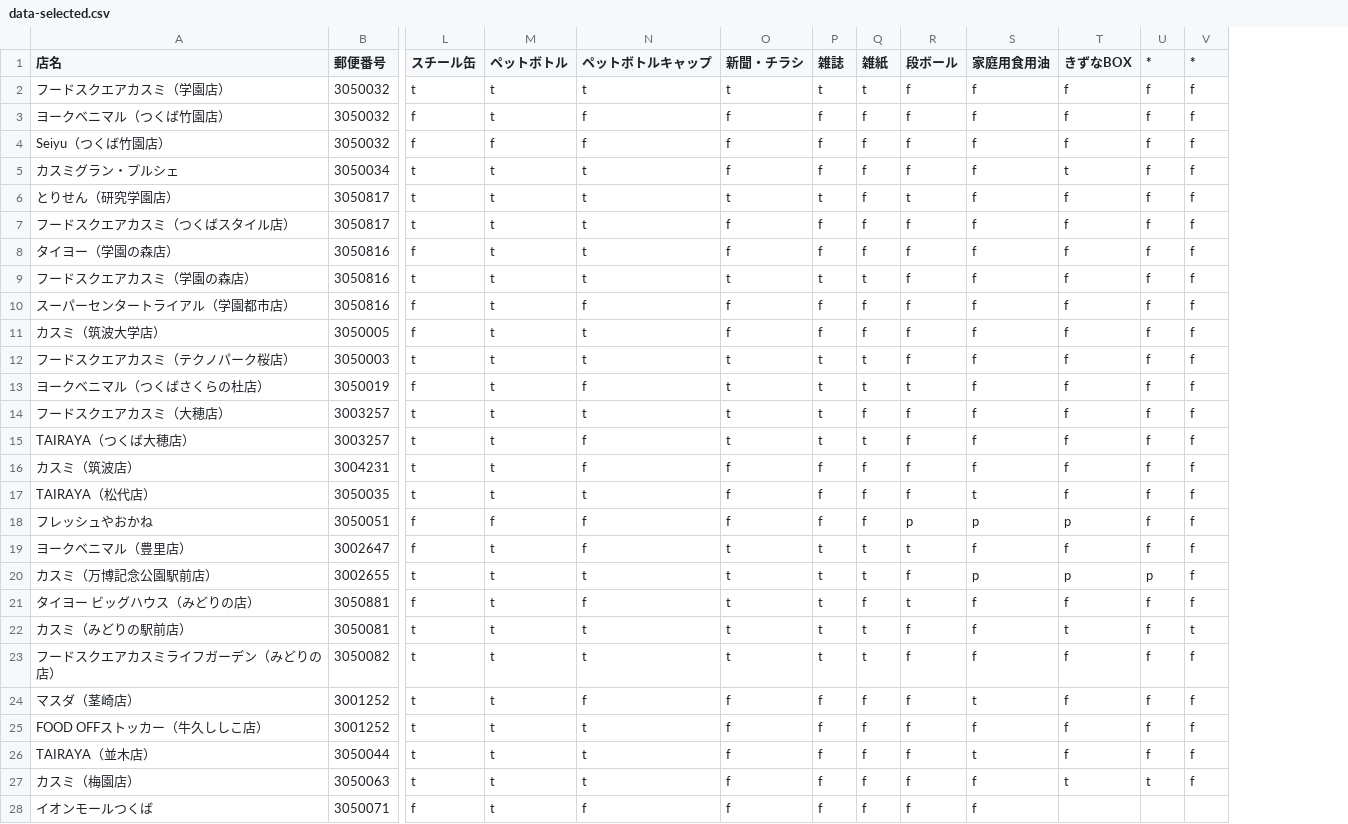
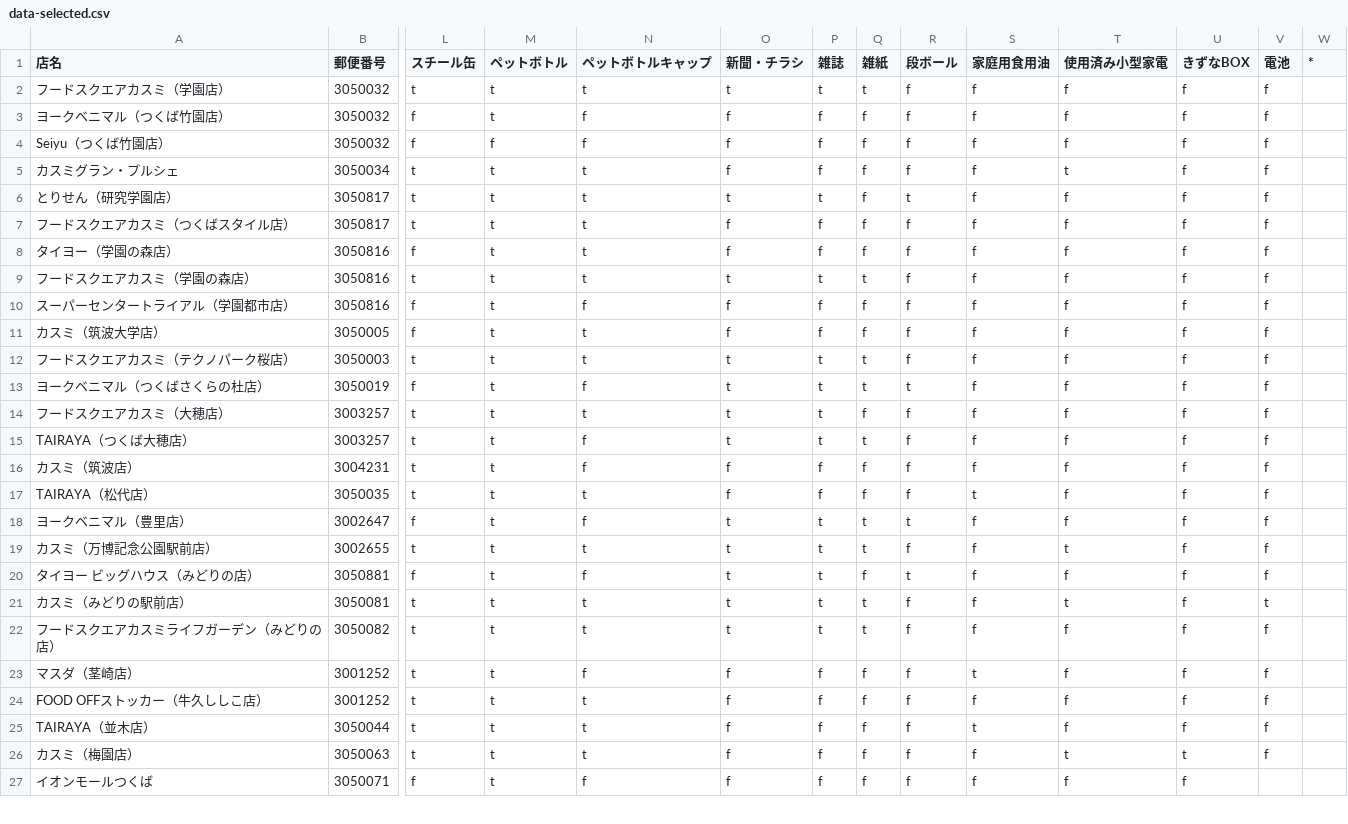
Before and after one commit to recycling-vector/map, a CSV file: docs/data-selected.csv, drawn as a sheet; only a part is shown, gaps mark what is left out; removed rows and columns are numbered as before the commit, all else as after; rows hold the shown columns only; the diff covers the shown part only; the diff names each change by its address in the sheet, - before the commit and + after, or states it on an @@ line.

Commit message:
Update data-selected.csv

```diff
--- a/docs/data-selected.csv
+++ b/docs/data-selected.csv
+column T (使用済み小型家電), rows 2-27: f | f | f | t | f | f | f | f | f | f | f | f | f | f | f | f | f | t | f | t | f | f | f | f | t | f
-V1: *
+V1: 電池
-W2:W17 (*): f
+W2:W17 (*): (empty)
-U5 (きずなBOX): t
+U5 (きずなBOX): f
-row 18: フレッシュやおかね | 3050051 | f | f | f | f | f | f | p | p | p | f | f
-W18:W20 (*): f
+W18:W20 (*): (empty)
-S19 (家庭用食用油): p
+S19 (家庭用食用油): f
-U19 (きずなBOX): p
+U19 (きずなBOX): f
-V19 (電池): p
+V19 (電池): f
-U21 (きずなBOX): t
+U21 (きずなBOX): f
-V21 (電池): f
+V21 (電池): t
-W21 (*): t
+W21 (*): (empty)
-W22:W26 (*): f
+W22:W26 (*): (empty)
-V26 (電池): t
+V26 (電池): f
-U27 (きずなBOX): (empty)
+U27 (きずなBOX): f
```
Also changed, not shown: 1 edited cell elsewhere in this file.
